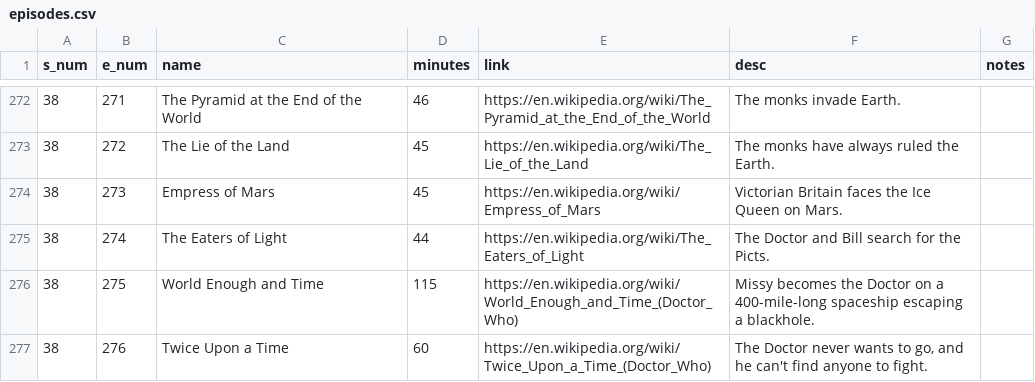
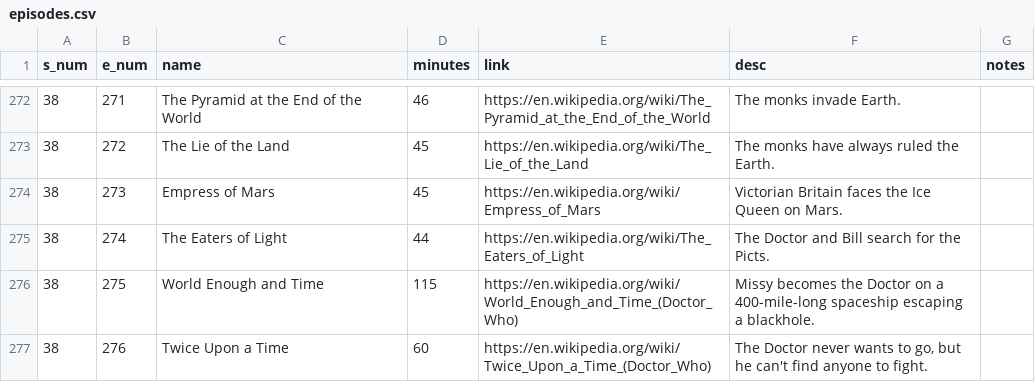
Before and after one commit to john-science/john-science.github.io, a CSV file: assets/apps/dw/scripts/episodes.csv, drawn as a sheet; only a part is shown, gaps mark what is left out; the diff covers the shown part only.

```diff
--- a/assets/apps/dw/scripts/episodes.csv
+++ b/assets/apps/dw/scripts/episodes.csv
@@ -276,2 +276,2 @@ s_num|e_num|name|minutes|link|desc|notes
 38|275|World Enough and Time|115|https://en.wikipedia.org/wiki/World_Enough_and_Time_(Doctor_Who)|Missy becomes the Doctor on a 400-mile-long spaceship escaping a blackhole.|
-38|276|Twice Upon a Time|60|https://en.wikipedia.org/wiki/Twice_Upon_a_Time_(Doctor_Who)|The Doctor never wants to go, and he can't find anyone to fight.|
+38|276|Twice Upon a Time|60|https://en.wikipedia.org/wiki/Twice_Upon_a_Time_(Doctor_Who)|The Doctor never wants to go, but he can't find anyone to fight.|
```
Also changed, not shown: 7 edited cells elsewhere in this file.
